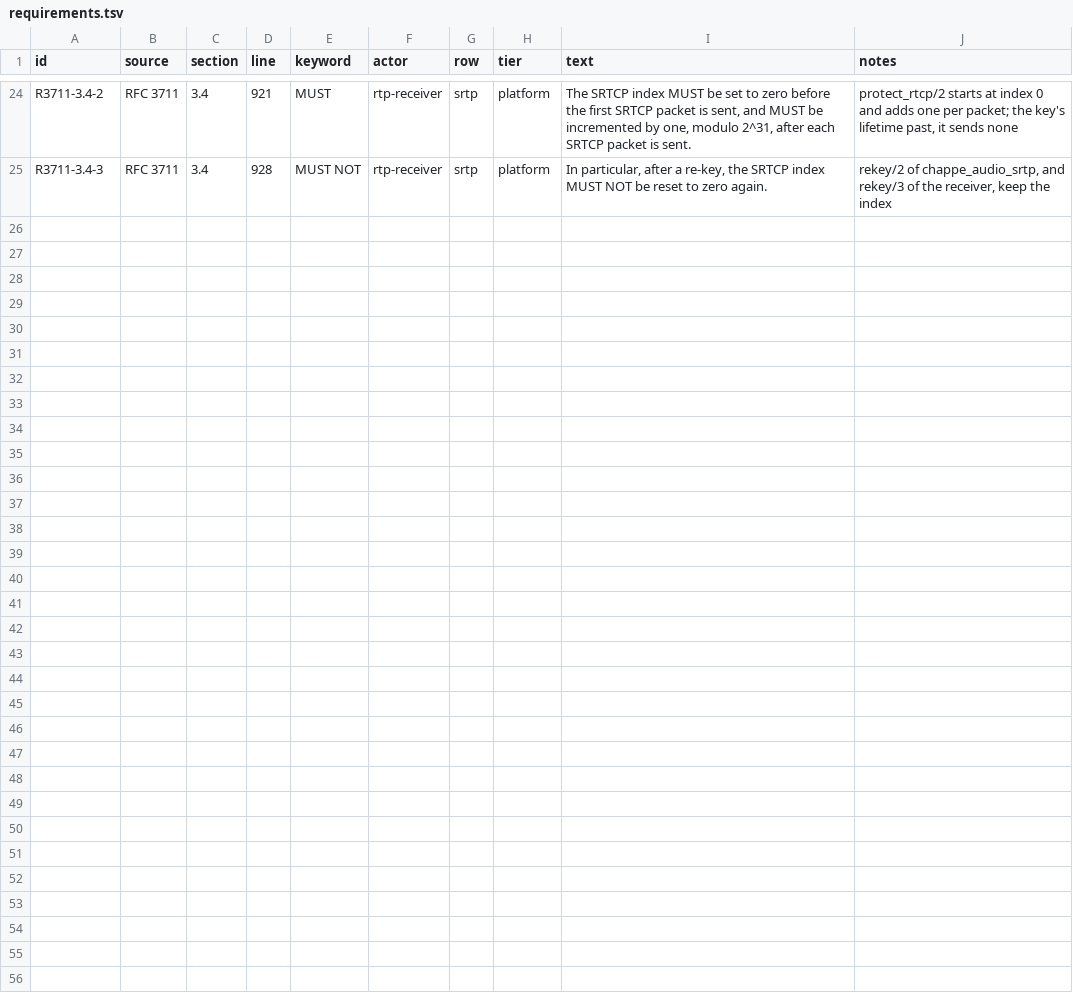
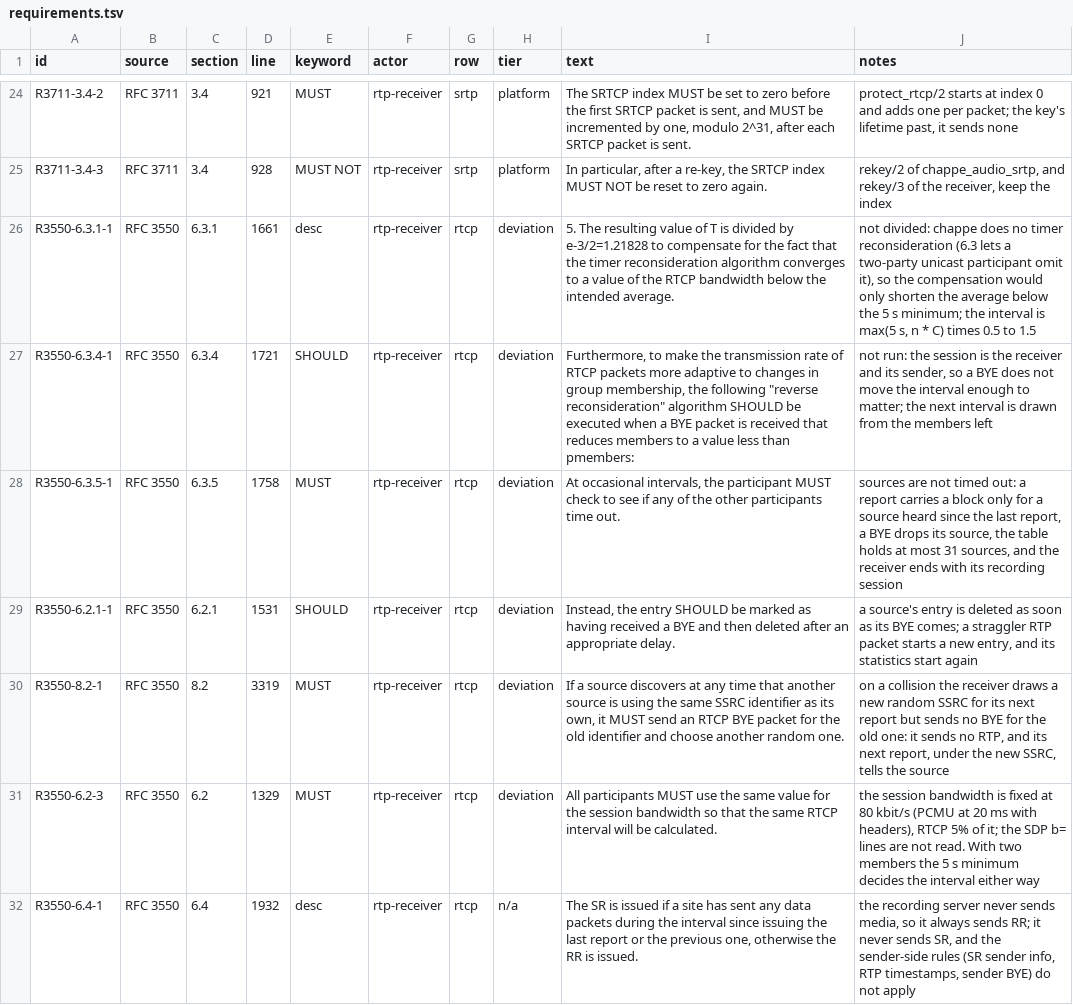
Before and after one commit to benoitc/chappe, a TSV file: apps/chappe_audio/docs/compliance/requirements.tsv, drawn as a sheet; only a part is shown, gaps mark what is left out; the diff names each change by its address in the sheet, - before the commit and + after, or states it on an @@ line.

Commit message:
document where the rtp receiver's rtcp departs from rfc 3550

```diff
--- a/apps/chappe_audio/docs/compliance/requirements.tsv
+++ b/apps/chappe_audio/docs/compliance/requirements.tsv
+row 26: R3550-6.3.1-1 | RFC 3550 | 6.3.1 | 1661 | desc | rtp-receiver | rtcp | deviation | 5. The resulting value of T is divided by e-3/2=1.21828 to compensate for the fact that the timer reconsideration algorithm converges to a value of the RTCP bandwidth below the intended average. | not divided: chappe does no timer reconsideration (6.3 lets a two-party unicast participant omit it), so the compensation would only shorten the average below the 5 s minimum; the interval is max(5 s, n * C) times 0.5 to 1.5
+row 27: R3550-6.3.4-1 | RFC 3550 | 6.3.4 | 1721 | SHOULD | rtp-receiver | rtcp | deviation | Furthermore, to make the transmission rate of RTCP packets more adaptive to changes in group membership, the following "reverse reconsideration" algorithm SHOULD be executed when a BYE packet is received that reduces members to a value less than pmembers: | not run: the session is the receiver and its sender, so a BYE does not move the interval enough to matter; the next interval is drawn from the members left
+row 28: R3550-6.3.5-1 | RFC 3550 | 6.3.5 | 1758 | MUST | rtp-receiver | rtcp | deviation | At occasional intervals, the participant MUST check to see if any of the other participants time out. | sources are not timed out: a report carries a block only for a source heard since the last report, a BYE drops its source, the table holds at most 31 sources, and the receiver ends with its recording session
+row 29: R3550-6.2.1-1 | RFC 3550 | 6.2.1 | 1531 | SHOULD | rtp-receiver | rtcp | deviation | Instead, the entry SHOULD be marked as having received a BYE and then deleted after an appropriate delay. | a source's entry is deleted as soon as its BYE comes; a straggler RTP packet starts a new entry, and its statistics start again
+row 30: R3550-8.2-1 | RFC 3550 | 8.2 | 3319 | MUST | rtp-receiver | rtcp | deviation | If a source discovers at any time that another source is using the same SSRC identifier as its own, it MUST send an RTCP BYE packet for the old identifier and choose another random one. | on a collision the receiver draws a new random SSRC for its next report but sends no BYE for the old one: it sends no RTP, and its next report, under the new SSRC, tells the source
+row 31: R3550-6.2-3 | RFC 3550 | 6.2 | 1329 | MUST | rtp-receiver | rtcp | deviation | All participants MUST use the same value for the session bandwidth so that the same RTCP interval will be calculated. | the session bandwidth is fixed at 80 kbit/s (PCMU at 20 ms with headers), RTCP 5% of it; the SDP b= lines are not read. With two members the 5 s minimum decides the interval either way
+row 32: R3550-6.4-1 | RFC 3550 | 6.4 | 1932 | desc | rtp-receiver | rtcp | n/a | The SR is issued if a site has sent any data packets during the interval since issuing the last report or the previous one, otherwise the RR is issued. | the recording server never sends media, so it always sends RR; it never sends SR, and the sender-side rules (SR sender info, RTP timestamps, sender BYE) do not apply
```
Also changed, not shown: 3 other files.
